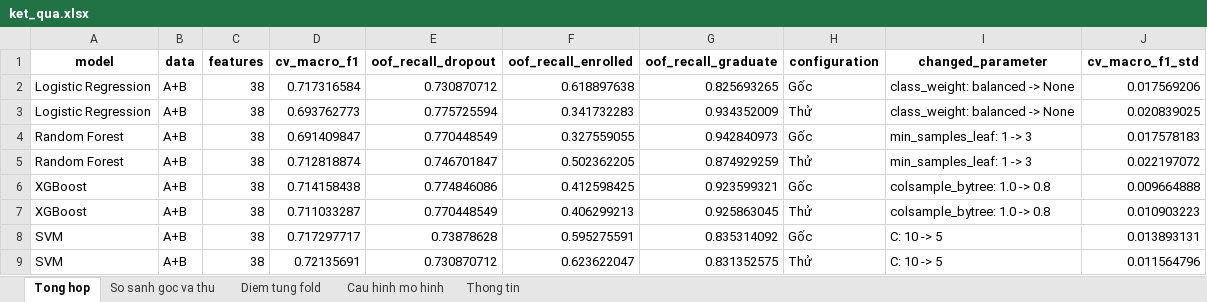
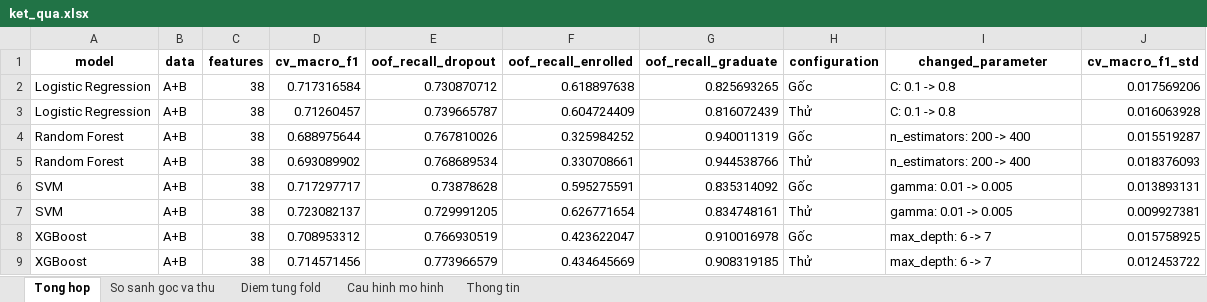
Before and after one commit to hthuonq/sgu-MAYHOC, an Excel workbook: ML01_Student_Dropout/experiments/2026-11-17_ThuThamSo_4MoHinh_AB_Triet/ket_qua.xlsx, sheet Tong hop, drawn as a sheet; values as stored, in another font and other column widths than the file's, no borders; removed rows and columns are numbered as before the commit, all else as after; the diff names each change by its address in the sheet, - before the commit and + after, or states it on an @@ line.

```diff
--- a/ML01_Student_Dropout/experiments/2026-11-17_ThuThamSo_4MoHinh_AB_Triet/ket_qua.xlsx (sheet Tong hop)
+++ b/ML01_Student_Dropout/experiments/2026-11-17_ThuThamSo_4MoHinh_AB_Triet/ket_qua.xlsx (sheet Tong hop)
-I2:I3 (changed_parameter): class_weight: balanced -> None
+I2:I3 (changed_parameter): C: 0.1 -> 0.8
-D3 (cv_macro_f1): 0.693762773
+D3 (cv_macro_f1): 0.71260457
-E3 (oof_recall_dropout): 0.775725594
+E3 (oof_recall_dropout): 0.739665787
-F3 (oof_recall_enrolled): 0.341732283
+F3 (oof_recall_enrolled): 0.604724409
-G3 (oof_recall_graduate): 0.934352009
+G3 (oof_recall_graduate): 0.816072439
-J3 (cv_macro_f1_std): 0.020839025
+J3 (cv_macro_f1_std): 0.016063928
-D4 (cv_macro_f1): 0.691409847
+D4 (cv_macro_f1): 0.688975644
-E4 (oof_recall_dropout): 0.770448549
+E4 (oof_recall_dropout): 0.767810026
-F4 (oof_recall_enrolled): 0.327559055
+F4 (oof_recall_enrolled): 0.325984252
-G4 (oof_recall_graduate): 0.942840973
+G4 (oof_recall_graduate): 0.940011319
-I4:I5 (changed_parameter): min_samples_leaf: 1 -> 3
+I4:I5 (changed_parameter): n_estimators: 200 -> 400
-J4 (cv_macro_f1_std): 0.017578183
+J4 (cv_macro_f1_std): 0.015519287
-D5 (cv_macro_f1): 0.712818874
+D5 (cv_macro_f1): 0.693089902
-E5 (oof_recall_dropout): 0.746701847
+E5 (oof_recall_dropout): 0.768689534
-F5 (oof_recall_enrolled): 0.502362205
+F5 (oof_recall_enrolled): 0.330708661
-G5 (oof_recall_graduate): 0.874929259
+G5 (oof_recall_graduate): 0.944538766
-J5 (cv_macro_f1_std): 0.022197072
+J5 (cv_macro_f1_std): 0.018376093
-row 6: XGBoost | A+B | 38 | 0.714158438 | 0.774846086 | 0.412598425 | 0.923599321 | Gốc | colsample_bytree: 1.0 -> 0.8 | 0.009664888
-row 7: XGBoost | A+B | 38 | 0.711033287 | 0.770448549 | 0.406299213 | 0.925863045 | Thử | colsample_bytree: 1.0 -> 0.8 | 0.010903223
-I6:I7 (changed_parameter): C: 10 -> 5
+I6:I7 (changed_parameter): gamma: 0.01 -> 0.005
-D7 (cv_macro_f1): 0.72135691
+D7 (cv_macro_f1): 0.723082137
-E7 (oof_recall_dropout): 0.730870712
+E7 (oof_recall_dropout): 0.729991205
-F7 (oof_recall_enrolled): 0.623622047
+F7 (oof_recall_enrolled): 0.626771654
-G7 (oof_recall_graduate): 0.831352575
+G7 (oof_recall_graduate): 0.834748161
-J7 (cv_macro_f1_std): 0.011564796
+J7 (cv_macro_f1_std): 0.009927381
+row 8: XGBoost | A+B | 38 | 0.708953312 | 0.766930519 | 0.423622047 | 0.910016978 | Gốc | max_depth: 6 -> 7 | 0.015758925
+row 9: XGBoost | A+B | 38 | 0.714571456 | 0.773966579 | 0.434645669 | 0.908319185 | Thử | max_depth: 6 -> 7 | 0.012453722
```
Also changed, not shown: sheet Diem tung fold, sheet Cau hinh mo hinh, sheet So sanh goc va thu, sheet Thong tin, ML01_Student_Dropout/experiments/2026-11-17_ThuThamSo_3MoHinh_TapA_Triet/ket_qua.xlsx, 8 other files.
